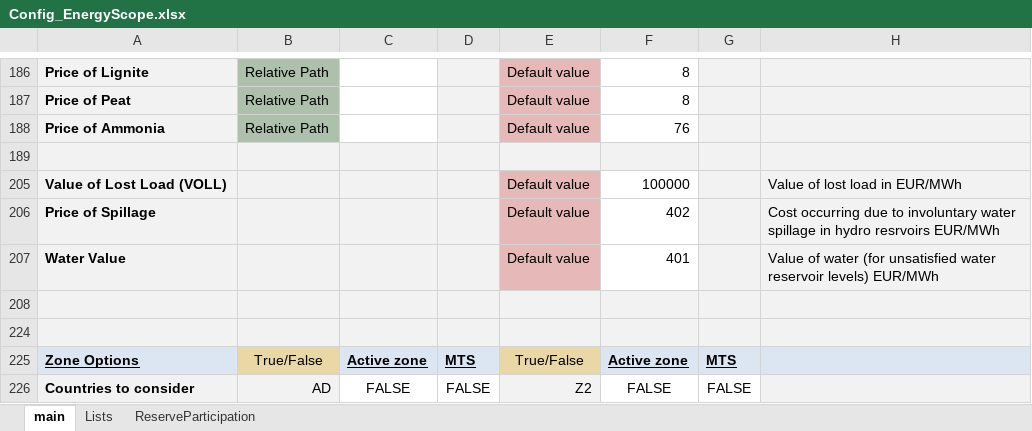
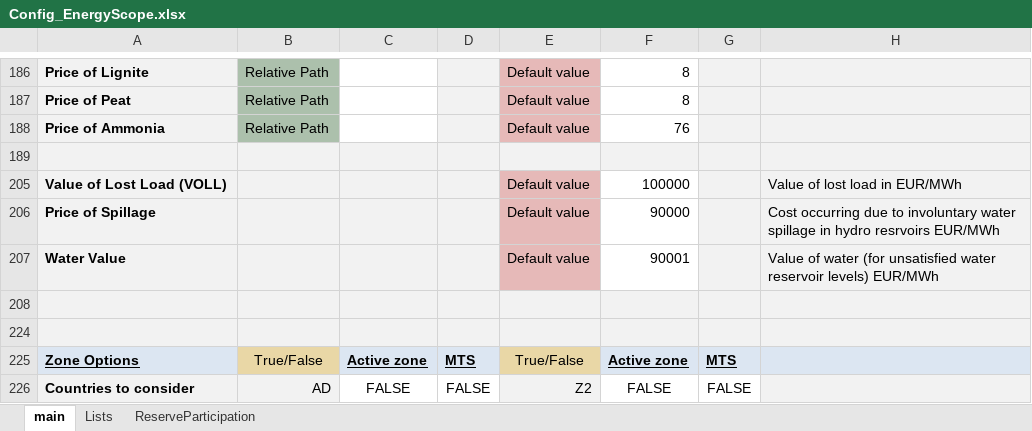
Before and after one commit to MPavicevic/DispaSET-SideTools, an Excel workbook: ConfigFiles/Config_EnergyScope.xlsx, sheet main, drawn as a sheet; only a part is shown, gaps mark what is left out; values as stored, in another font and other column widths than the file's, no borders; conditional formats not drawn; the diff names each change by its address in the sheet, - before the commit and + after, or states it on an @@ line.

```diff
--- a/ConfigFiles/Config_EnergyScope.xlsx (sheet main)
+++ b/ConfigFiles/Config_EnergyScope.xlsx (sheet main)
-F206: 402
+F206: 90000
-F207: 401
+F207: 90001
```
Also changed, not shown: 3 other files.
